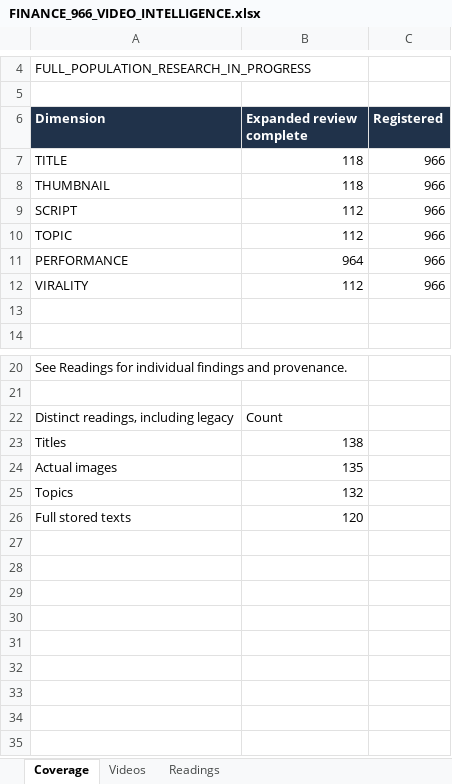
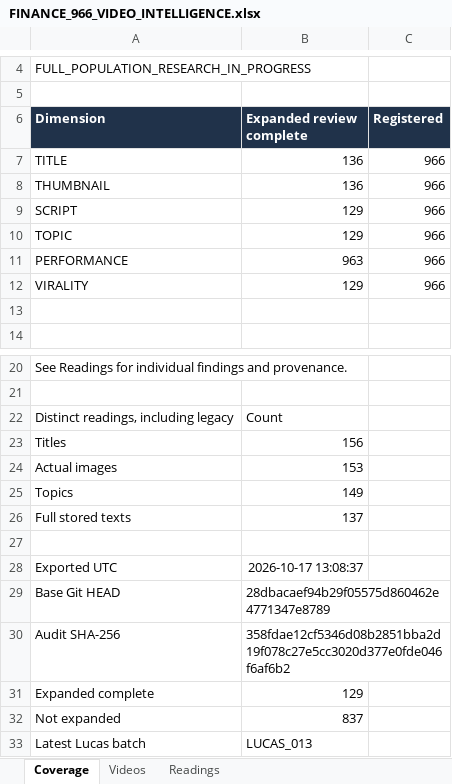
Before and after one commit to ghilmanITM360/youtube-intelligence-os, an Excel workbook: research/finance-economics-intelligence/FINANCE_966_VIDEO_INTELLIGENCE.xlsx, sheet Coverage, drawn as a sheet; only a part is shown, gaps mark what is left out; values as stored, in another font and other column widths than the file's, no borders; the diff names each change by its address in the sheet, - before the commit and + after, or states it on an @@ line.

Commit message:
research: audit Lucas saving habits and reconcile workbook snapshot

```diff
--- a/research/finance-economics-intelligence/FINANCE_966_VIDEO_INTELLIGENCE.xlsx (sheet Coverage)
+++ b/research/finance-economics-intelligence/FINANCE_966_VIDEO_INTELLIGENCE.xlsx (sheet Coverage)
-B7:B8 (Expanded review complete): 118
+B7:B8 (Expanded review complete): 136
-B9:B10 (Expanded review complete): 112
+B9:B10 (Expanded review complete): 129
-B11 (Expanded review complete): 964
+B11 (Expanded review complete): 963
-B12 (Expanded review complete): 112
+B12 (Expanded review complete): 129
-B23 (Expanded review complete): 138
+B23 (Expanded review complete): 156
-B24 (Expanded review complete): 135
+B24 (Expanded review complete): 153
-B25 (Expanded review complete): 132
+B25 (Expanded review complete): 149
-B26 (Expanded review complete): 120
+B26 (Expanded review complete): 137
+row 27: (empty)
+row 28: Exported UTC | 2026-10-17 13:08:37
+row 29: Base Git HEAD | 28dbacaef94b29f05575d860462e4771347e8789
+row 30: Audit SHA-256 | 358fdae12cf5346d08b2851bba2d19f078c27e5cc3020d377e0fde046f6af6b2
+row 31: Expanded complete | 129
+row 32: Not expanded | 837
+row 33: Latest Lucas batch | LUCAS_013
```
Also changed, not shown: sheet Readings, sheet Videos, 24 other files.
